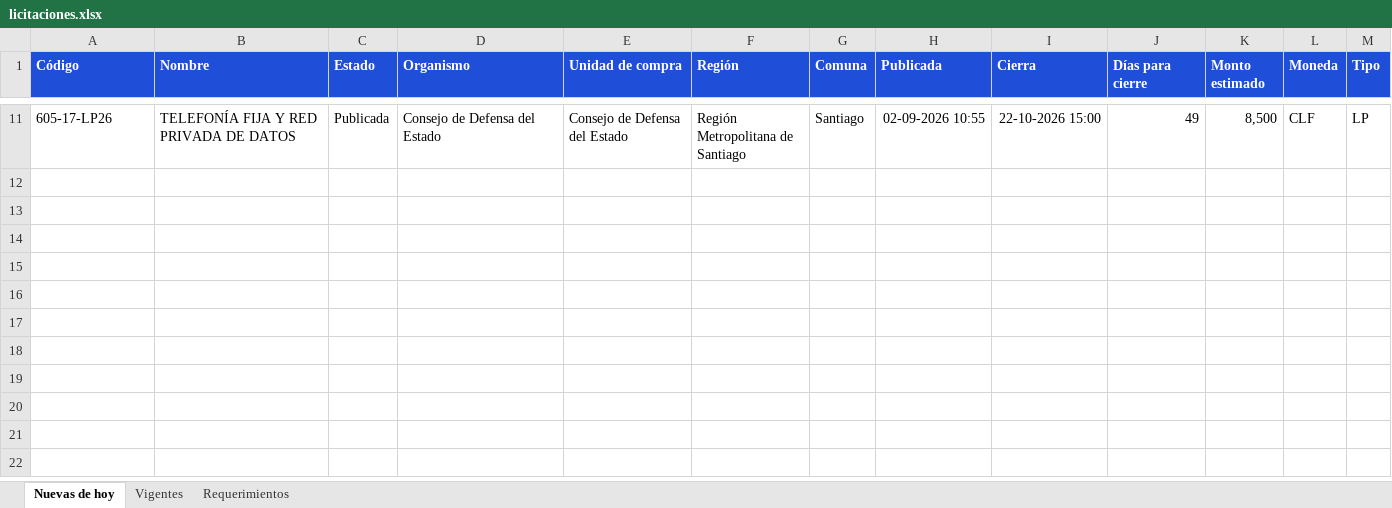
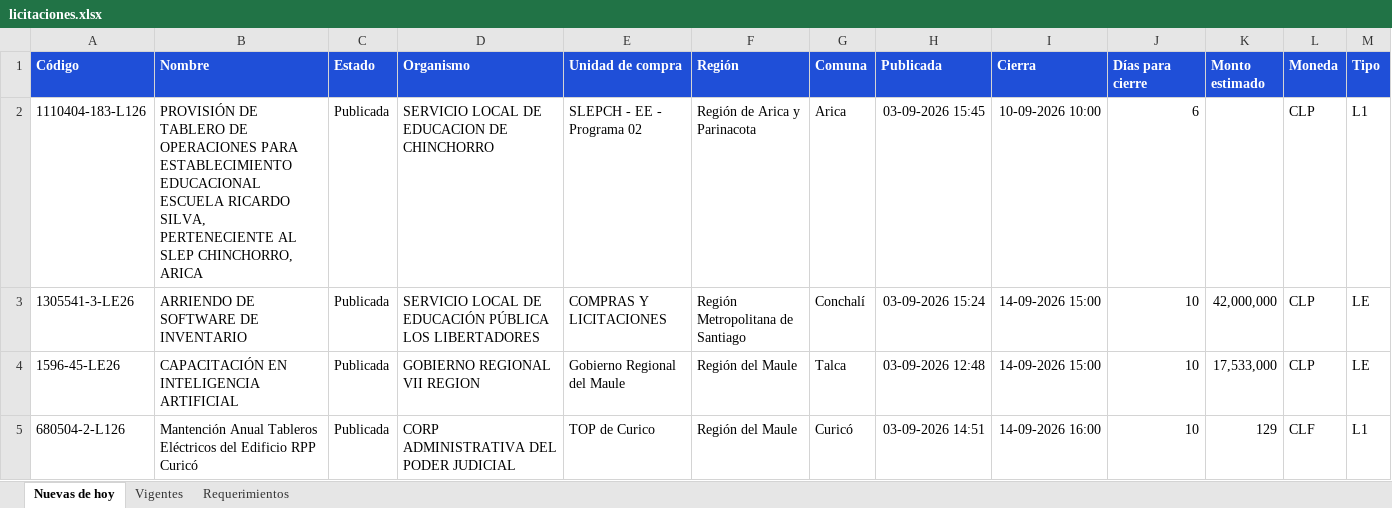
Before and after one commit to annibe/radar-licitaciones, an Excel workbook: web/descargas/licitaciones.xlsx, sheet Nuevas de hoy, drawn as a sheet; only a part is shown, gaps mark what is left out; values as stored, in another font and other column widths than the file's, no borders; removed rows and columns are numbered as before the commit, all else as after; rows hold the shown columns only; the diff covers the shown part only; the diff names each change by its address in the sheet, - before the commit and + after, or states it on an @@ line.

```diff
--- a/web/descargas/licitaciones.xlsx (sheet Nuevas de hoy)
+++ b/web/descargas/licitaciones.xlsx (sheet Nuevas de hoy)
-row 11: 605-17-LP26 | TELEFONÍA FIJA Y RED PRIVADA DE DATOS | Publicada | Consejo de Defensa del Estado | Consejo de Defensa del Estado | Región Metropolitana de Santiago | Santiago | 02-09-2026 10:55 | 22-10-2026 15:00 | 49 | 8,500 | CLF | LP
+row 2: 1110404-183-L126 | PROVISIÓN DE TABLERO DE OPERACIONES PARA ESTABLECIMIENTO EDUCACIONAL ESCUELA RICARDO SILVA, PERTENECIENTE AL SLEP CHINCHORRO, ARICA | Publicada | SERVICIO LOCAL DE EDUCACION DE CHINCHORRO | SLEPCH - EE - Programa 02 | Región de Arica y Parinacota | Arica | 03-09-2026 15:45 | 10-09-2026 10:00 | 6 |  | CLP | L1
+row 3: 1305541-3-LE26 | ARRIENDO DE SOFTWARE DE INVENTARIO | Publicada | SERVICIO LOCAL DE EDUCACIÓN PÚBLICA LOS LIBERTADORES | COMPRAS Y LICITACIONES | Región Metropolitana de Santiago | Conchalí | 03-09-2026 15:24 | 14-09-2026 15:00 | 10 | 42,000,000 | CLP | LE
+row 4: 1596-45-LE26 | CAPACITACIÓN EN INTELIGENCIA ARTIFICIAL | Publicada | GOBIERNO REGIONAL VII REGION | Gobierno Regional del Maule | Región del Maule | Talca | 03-09-2026 12:48 | 14-09-2026 15:00 | 10 | 17,533,000 | CLP | LE
+row 5: 680504-2-L126 | Mantención Anual Tableros Eléctricos del Edificio RPP Curicó | Publicada | CORP ADMINISTRATIVA DEL PODER JUDICIAL | TOP de Curico | Región del Maule | Curicó | 03-09-2026 14:51 | 14-09-2026 16:00 | 10 | 129 | CLF | L1
```
Also changed, not shown: 7 added rows and 9 removed rows elsewhere in this sheet, sheet Vigentes, sheet Requerimientos, 4 other files.
